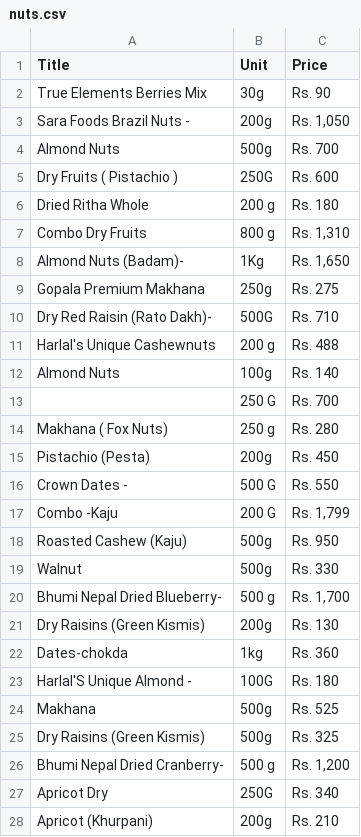
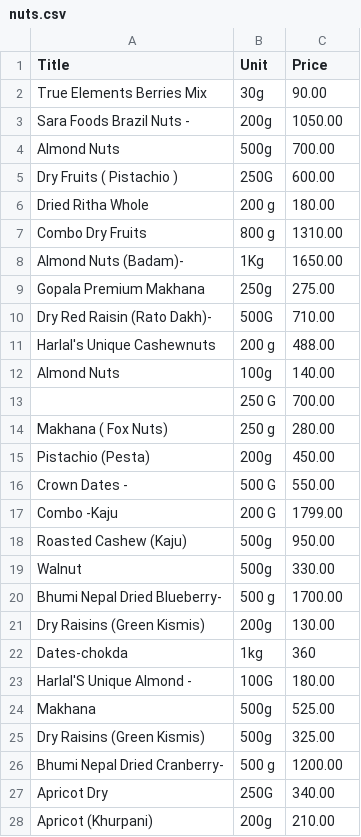
Before and after one commit to karnaankit/Practise, a CSV file: daraz/nuts.csv, drawn as a sheet; only a part is shown; the diff covers the shown part only.

```diff
--- a/daraz/nuts.csv
+++ b/daraz/nuts.csv
@@ -1,28 +1,28 @@
 Title,Unit,Price
-True Elements Berries Mix ,30g,Rs. 90
-Sara Foods Brazil Nuts - ,200g,"Rs. 1,050"
-Almond Nuts ,500g,Rs. 700
-Dry Fruits ( Pistachio ) ,250G,Rs. 600
-Dried Ritha Whole ,200 g,Rs. 180
-Combo Dry Fruits ,800 g,"Rs. 1,310"
-Almond Nuts (Badam)- ,1Kg,"Rs. 1,650"
-Gopala Premium Makhana ,250g,Rs. 275
-Dry Red Raisin (Rato Dakh)- ,500G,Rs. 710
-Harlal's Unique Cashewnuts ,200 g,Rs. 488
-Almond Nuts ,100g,Rs. 140
-,250 G,Rs. 700
-Makhana ( Fox Nuts) ,250 g,Rs. 280
-Pistachio (Pesta) ,200g,Rs. 450
-Crown Dates - ,500 G,Rs. 550
-Combo -Kaju ,200 G,"Rs. 1,799"
-Roasted Cashew (Kaju) ,500g,Rs. 950
-Walnut ,500g,Rs. 330
-Bhumi Nepal Dried Blueberry-,500 g,"Rs. 1,700"
-Dry Raisins (Green Kismis) ,200g,Rs. 130
-Dates-chokda ,1kg,Rs. 360
-Harlal'S Unique Almond -,100G,Rs. 180
-Makhana ,500g,Rs. 525
-Dry Raisins (Green Kismis) ,500g,Rs. 325
-Bhumi Nepal Dried Cranberry-,500 g,"Rs. 1,200"
-Apricot Dry ,250G,Rs. 340
-Apricot (Khurpani) ,200g,Rs. 210
+True Elements Berries Mix ,30g,90.00
+Sara Foods Brazil Nuts - ,200g,1050.00
+Almond Nuts ,500g,700.00
+Dry Fruits ( Pistachio ) ,250G,600.00
+Dried Ritha Whole ,200 g,180.00
+Combo Dry Fruits ,800 g,1310.00
+Almond Nuts (Badam)- ,1Kg,1650.00
+Gopala Premium Makhana ,250g,275.00
+Dry Red Raisin (Rato Dakh)- ,500G,710.00
+Harlal's Unique Cashewnuts ,200 g,488.00
+Almond Nuts ,100g,140.00
+,250 G,700.00
+Makhana ( Fox Nuts) ,250 g,280.00
+Pistachio (Pesta) ,200g,450.00
+Crown Dates - ,500 G,550.00
+Combo -Kaju ,200 G,1799.00
+Roasted Cashew (Kaju) ,500g,950.00
+Walnut ,500g,330.00
+Bhumi Nepal Dried Blueberry-,500 g,1700.00
+Dry Raisins (Green Kismis) ,200g,130.00
+Dates-chokda ,1kg,360
+Harlal'S Unique Almond -,100G,180.00
+Makhana ,500g,525.00
+Dry Raisins (Green Kismis) ,500g,325.00
+Bhumi Nepal Dried Cranberry-,500 g,1200.00
+Apricot Dry ,250G,340.00
+Apricot (Khurpani) ,200g,210.00
```
Also changed, not shown: 13 edited cells elsewhere in this file, 1 other file.
